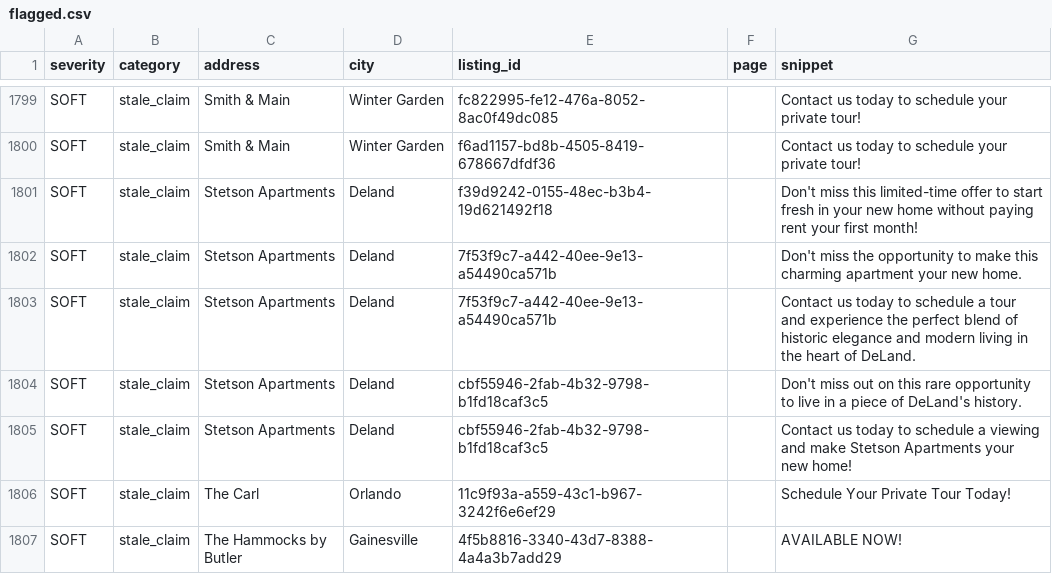
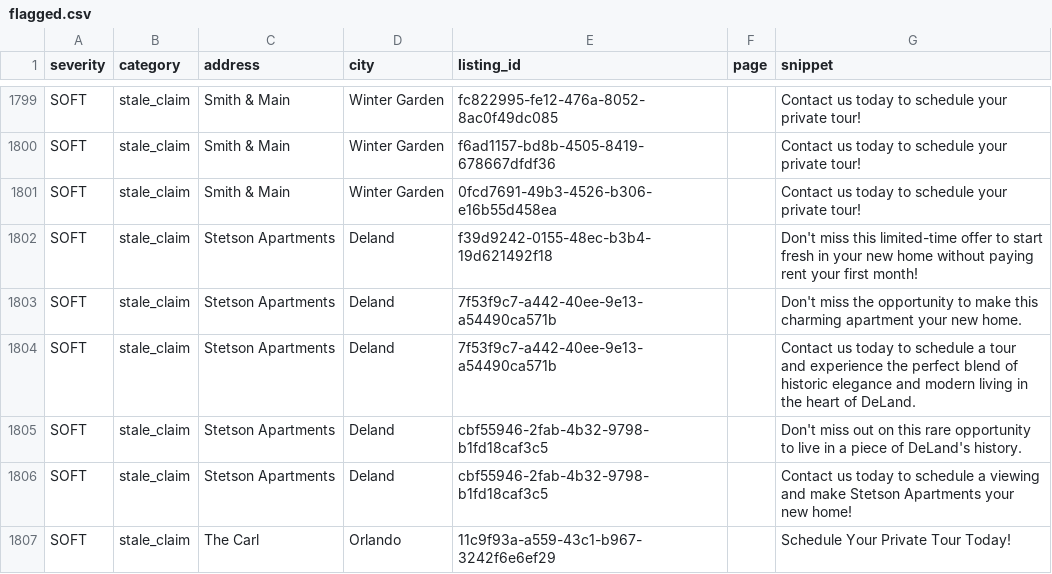
Before and after one commit to dariusking69/atrium-portfolio, a CSV file: review/flagged.csv, drawn as a sheet; only a part is shown, gaps mark what is left out; the shorter side is filled out with more unchanged rows; the diff names each change by its address in the sheet, - before the commit and + after, or states it on an @@ line.

```diff
--- a/review/flagged.csv
+++ b/review/flagged.csv
+row 1801: SOFT | stale_claim | Smith & Main | Winter Garden | 0fcd7691-49b3-4526-b306-e16b55d458ea |  | Contact us today to schedule your private tour!
```
Also changed, not shown: 8 other files.
